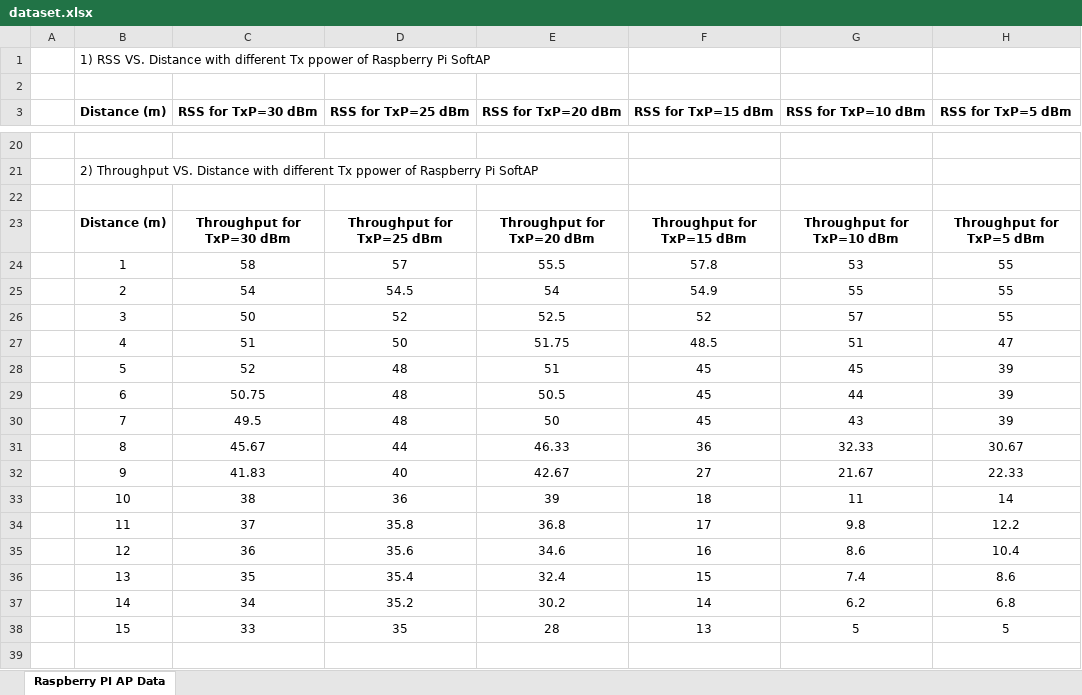
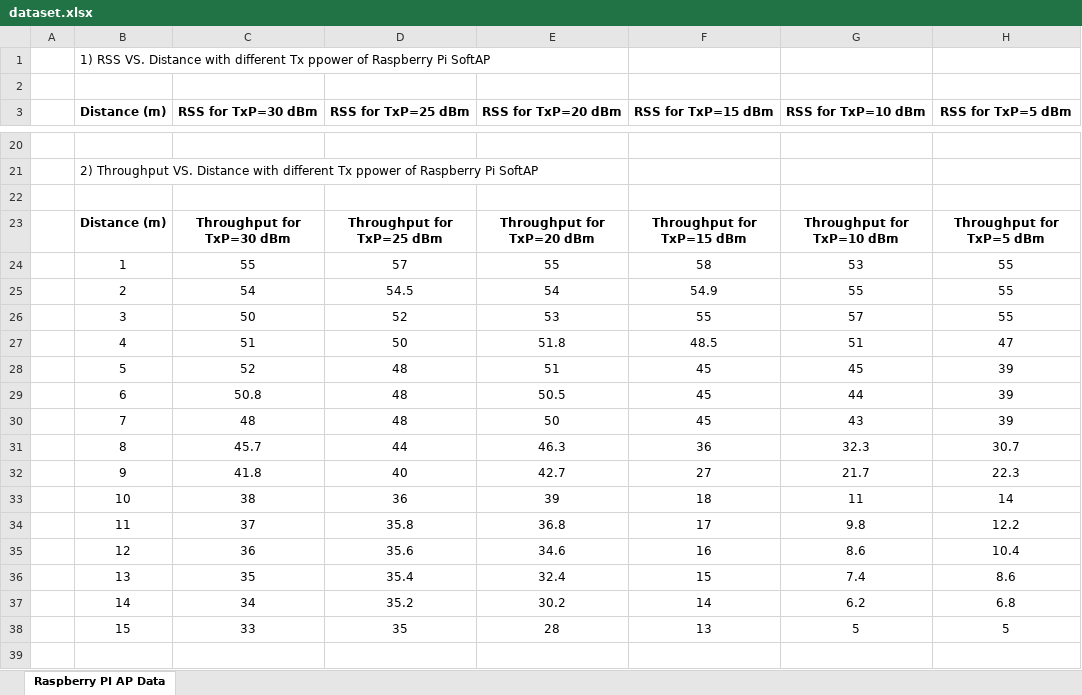
Before and after one commit to SKD-Sumon/802.11n-wlan-raspberry-pi-softap-dataset-under-LoS-condition, an Excel workbook: dataset.xlsx, sheet Raspberry PI AP Data, drawn as a sheet; only a part is shown, gaps mark what is left out; values as stored, in another font and other column widths than the file's, no borders; removed rows and columns are numbered as before the commit, all else as after; the diff covers the shown part only; the diff names each change by its address in the sheet, - before the commit and + after, or states it on an @@ line.

Commit message:
Add files via upload

```diff
--- a/dataset.xlsx (sheet Raspberry PI AP Data)
+++ b/dataset.xlsx (sheet Raspberry PI AP Data)
-C24 (RSS for TxP=30 dBm): 58
+C24 (RSS for TxP=30 dBm): 55
-E24 (RSS for TxP=20 dBm): 55.5
+E24 (RSS for TxP=20 dBm): 55
-F24 (RSS for TxP=15 dBm): 57.8
+F24 (RSS for TxP=15 dBm): 58
-E26 (RSS for TxP=20 dBm): 52.5
+E26 (RSS for TxP=20 dBm): 53
-F26 (RSS for TxP=15 dBm): 52
+F26 (RSS for TxP=15 dBm): 55
-E27 (RSS for TxP=20 dBm): 51.75
+E27 (RSS for TxP=20 dBm): 51.8
-C29 (RSS for TxP=30 dBm): 50.75
+C29 (RSS for TxP=30 dBm): 50.8
-C30 (RSS for TxP=30 dBm): 49.5
+C30 (RSS for TxP=30 dBm): 48
-row 31:  | 8 | 45.67 | 44 | 46.33 | 36 | 32.33 | 30.67
-row 32:  | 9 | 41.83 | 40 | 42.67 | 27 | 21.67 | 22.33
+row 31:  | 8 | 45.7 | 44 | 46.3 | 36 | 32.3 | 30.7
+row 32:  | 9 | 41.8 | 40 | 42.7 | 27 | 21.7 | 22.3
```
Also changed, not shown: 5 edited cells and cell formats elsewhere in this sheet.
